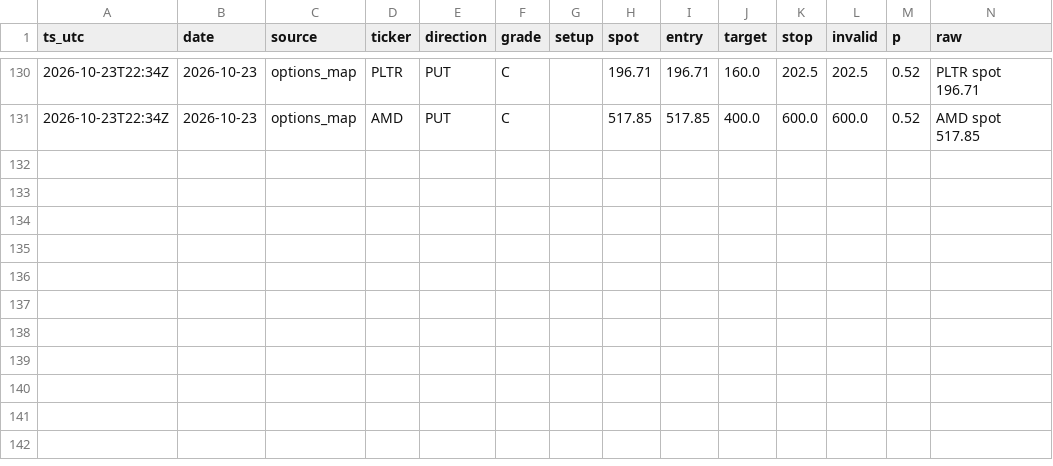
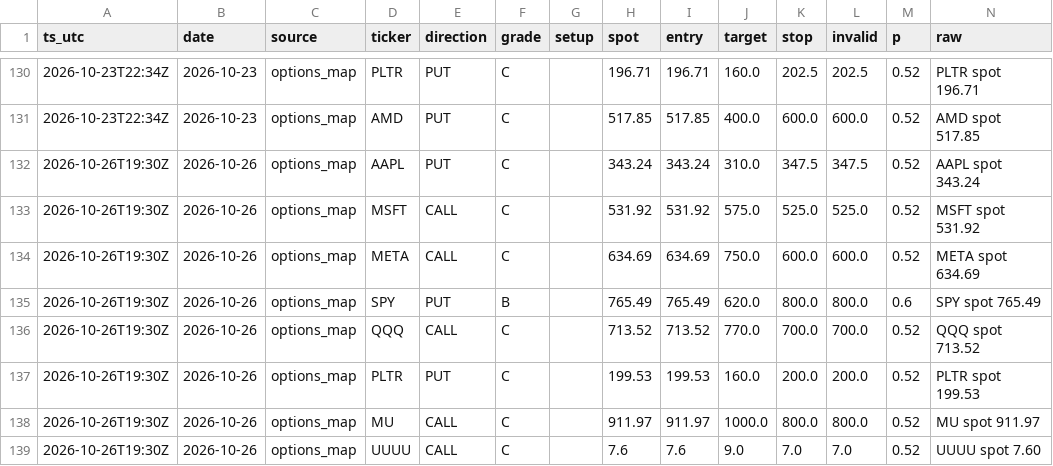
Before and after one commit to dincerorc-rgb/OptScan-1, a CSV file: state/signals.csv, drawn as a sheet; only a part is shown, gaps mark what is left out; the diff names each change by its address in the sheet, - before the commit and + after, or states it on an @@ line.

Commit message:
calib: log signals [skip ci]

```diff
--- a/state/signals.csv
+++ b/state/signals.csv
+row 132: 2026-10-26T19:30Z | 2026-10-26 | options_map | AAPL | PUT | C |  | 343.24 | 343.24 | 310.0 | 347.5 | 347.5 | 0.52 | AAPL spot 343.24
+row 133: 2026-10-26T19:30Z | 2026-10-26 | options_map | MSFT | CALL | C |  | 531.92 | 531.92 | 575.0 | 525.0 | 525.0 | 0.52 | MSFT spot 531.92
+row 134: 2026-10-26T19:30Z | 2026-10-26 | options_map | META | CALL | C |  | 634.69 | 634.69 | 750.0 | 600.0 | 600.0 | 0.52 | META spot 634.69
+row 135: 2026-10-26T19:30Z | 2026-10-26 | options_map | SPY | PUT | B |  | 765.49 | 765.49 | 620.0 | 800.0 | 800.0 | 0.6 | SPY spot 765.49
+row 136: 2026-10-26T19:30Z | 2026-10-26 | options_map | QQQ | CALL | C |  | 713.52 | 713.52 | 770.0 | 700.0 | 700.0 | 0.52 | QQQ spot 713.52
+row 137: 2026-10-26T19:30Z | 2026-10-26 | options_map | PLTR | PUT | C |  | 199.53 | 199.53 | 160.0 | 200.0 | 200.0 | 0.52 | PLTR spot 199.53
+row 138: 2026-10-26T19:30Z | 2026-10-26 | options_map | MU | CALL | C |  | 911.97 | 911.97 | 1000.0 | 800.0 | 800.0 | 0.52 | MU spot 911.97
+row 139: 2026-10-26T19:30Z | 2026-10-26 | options_map | UUUU | CALL | C |  | 7.6 | 7.6 | 9.0 | 7.0 | 7.0 | 0.52 | UUUU spot 7.60
```
